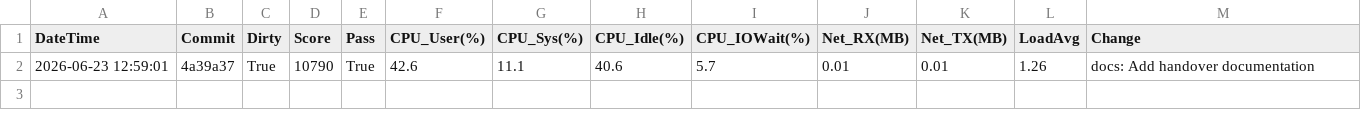
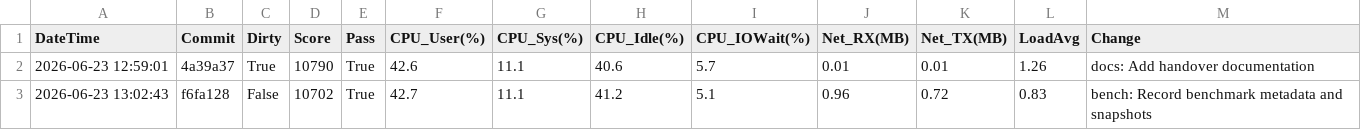
Before and after one commit to tetty2525/isucon_prod_tate, a CSV file: docs/score_history.csv, drawn as a sheet.

Commit message:
bench: Record wave2 baseline

```diff
--- a/docs/score_history.csv
+++ b/docs/score_history.csv
@@ -2 +2,2 @@ DateTime,Commit,Dirty,Score,Pass,CPU_User(%),CPU_Sys(%),CPU_Idle(%),CPU_IOWait(%
 2026-06-23 12:59:01,4a39a37,True,10790,True,42.6,11.1,40.6,5.7,0.01,0.01,1.26,docs: Add handover documentation
+2026-06-23 13:02:43,f6fa128,False,10702,True,42.7,11.1,41.2,5.1,0.96,0.72,0.83,bench: Record benchmark metadata and snapshots
```
Also changed, not shown: 4 other files.
